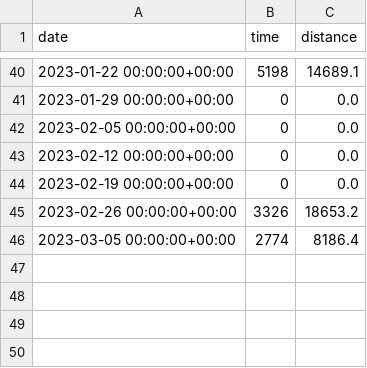
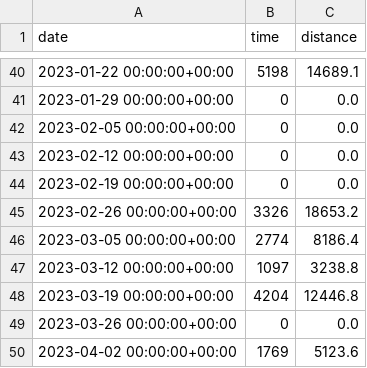
Before and after one commit to Huge-Puppy/huge-puppy, a CSV file: data/strava.csv, drawn as a sheet; only a part is shown, gaps mark what is left out; the diff names each change by its address in the sheet, - before the commit and + after, or states it on an @@ line.

```diff
--- a/data/strava.csv
+++ b/data/strava.csv
+row 47: 2023-03-12 00:00:00+00:00 | 1097 | 3238.8
+row 48: 2023-03-19 00:00:00+00:00 | 4204 | 12446.8
+row 49: 2023-03-26 00:00:00+00:00 | 0 | 0.0
+row 50: 2023-04-02 00:00:00+00:00 | 1769 | 5123.6
```
Also changed, not shown: 1 other file.
